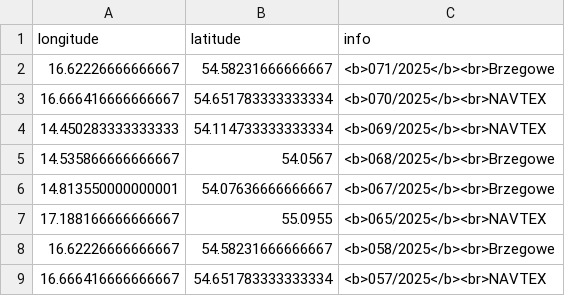
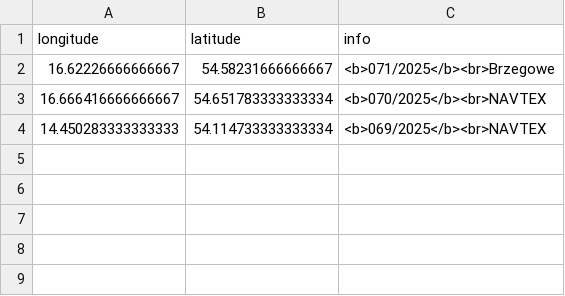
Before and after one commit to KamilSukiennik/wspolrzedne, a CSV file: ostrzezenia.csv, drawn as a sheet; the diff names each change by its address in the sheet, - before the commit and + after, or states it on an @@ line.

Commit message:
ostrzezenia.csv

```diff
--- a/ostrzezenia.csv
+++ b/ostrzezenia.csv
-row 5: 14.535866666666667 | 54.0567 | <b>068/2025</b><br>Brzegowe
-row 6: 14.813550000000001 | 54.07636666666667 | <b>067/2025</b><br>Brzegowe
-row 7: 17.188166666666667 | 55.0955 | <b>065/2025</b><br>NAVTEX
-row 8: 16.62226666666667 | 54.58231666666667 | <b>058/2025</b><br>Brzegowe
-row 9: 16.666416666666667 | 54.651783333333334 | <b>057/2025</b><br>NAVTEX
```
